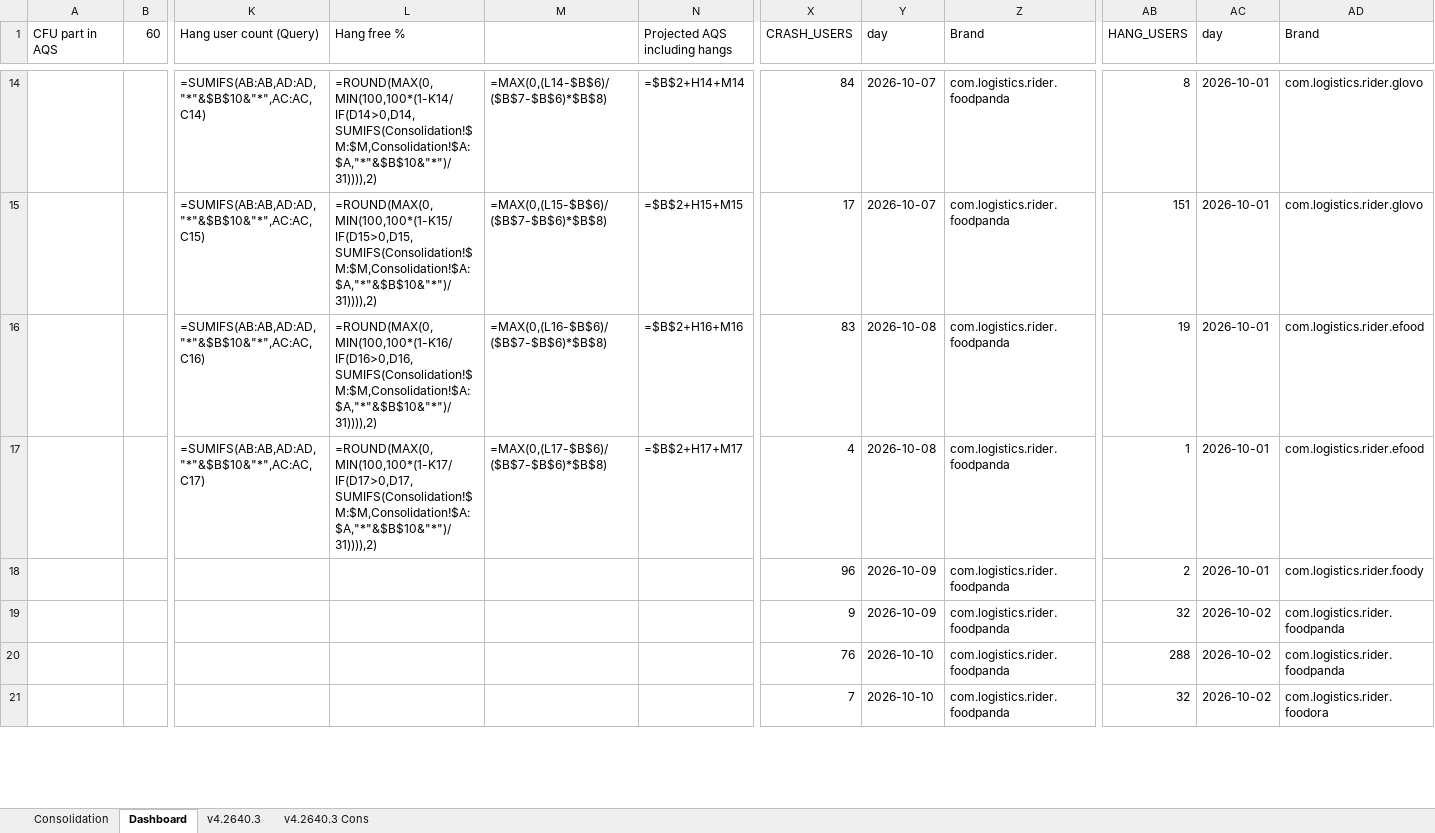
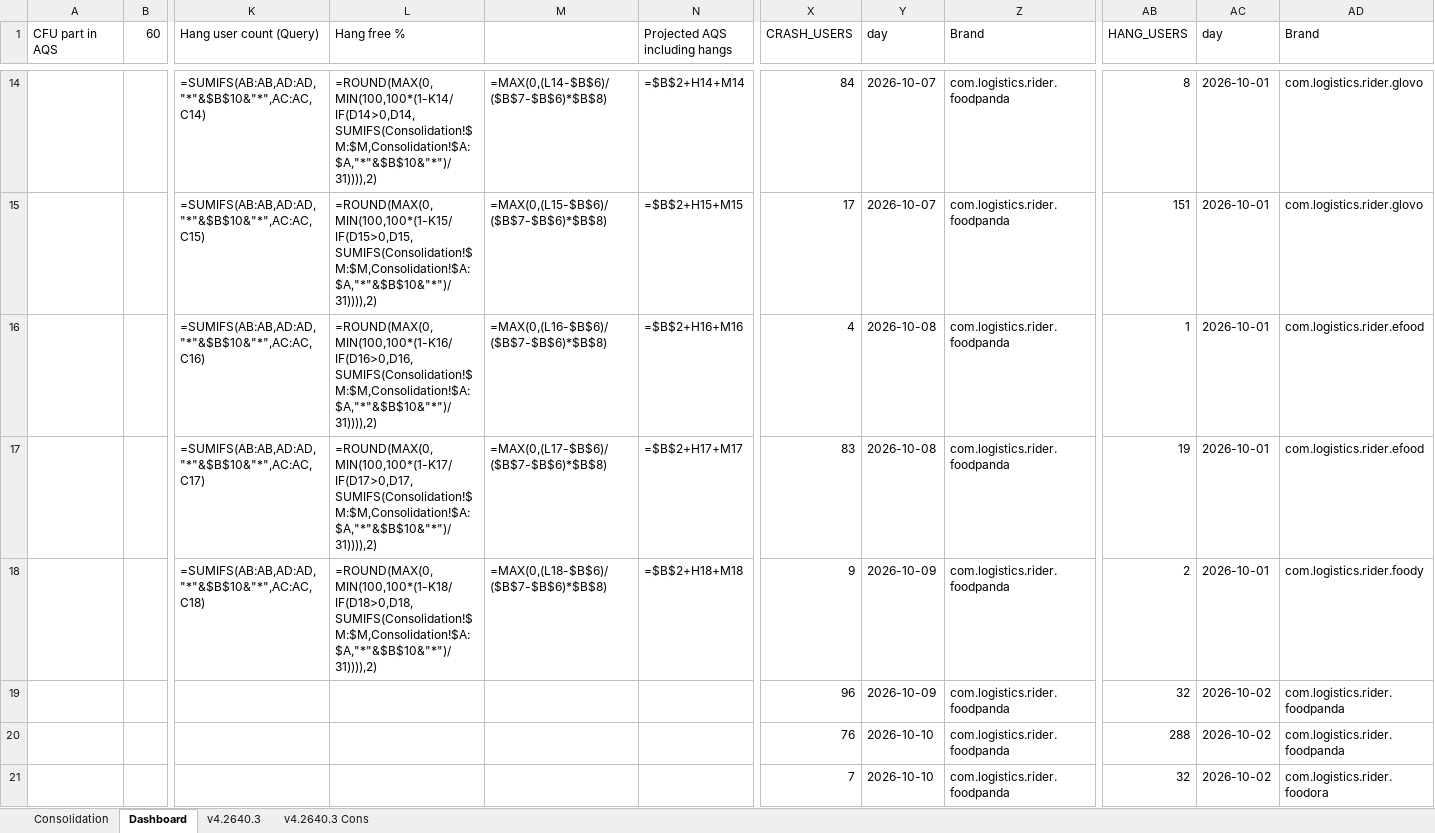
Before and after one commit to shilpa-bansal0401/rider-app-ios-reliability-dashboard, an Excel workbook: consolidation_report/sentry_data.xlsx, sheet Dashboard, drawn as a sheet; only a part is shown, gaps mark what is left out; values as stored, in another font and other column widths than the file's, no cell formats; formulas without a stored value are shown as written; removed rows and columns are numbered as before the commit, all else as after; rows hold the shown columns only; the diff covers the shown part only; the diff names each change by its address in the sheet, - before the commit and + after, or states it on an @@ line.

```diff
--- a/consolidation_report/sentry_data.xlsx (sheet Dashboard)
+++ b/consolidation_report/sentry_data.xlsx (sheet Dashboard)
-X16 (CRASH_USERS): 83
+X16 (CRASH_USERS): 4
-AB16 (HANG_USERS): 19
+AB16 (HANG_USERS): 1
-X17 (CRASH_USERS): 4
+X17 (CRASH_USERS): 83
-AB17 (HANG_USERS): 1
+AB17 (HANG_USERS): 19
-row 18:  |  |  |  |  |  | 96 | 2026-10-09 | com.logistics.rider.foodpanda | 2 | 2026-10-01 | com.logistics.rider.foody
+row 18:  |  | =SUMIFS(AB:AB,AD:AD,"*"&$B$10&"*",AC:AC,C18) | =ROUND(MAX(0,MIN(100,100*(1-K18/IF(D18>0,D18,SUMIFS(Consolidation!$M:$M,Consolidation!$A:$A,"*"&$B$10&"*")/31)))),2) | =MAX(0,(L18-$B$6)/($B$7-$B$6)*$B$8) | =$B$2+H18+M18 | 9 | 2026-10-09 | com.logistics.rider.foodpanda | 2 | 2026-10-01 | com.logistics.rider.foody
-X19 (CRASH_USERS): 9
+X19 (CRASH_USERS): 96
```
Also changed, not shown: other rows of this sheet, sheet v4.2640.3, cell formats, 3 other files.
